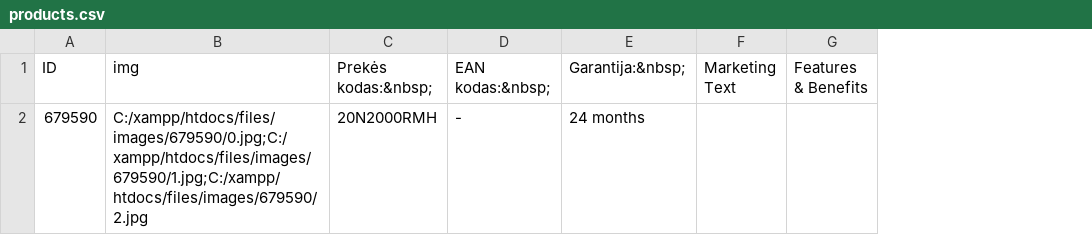
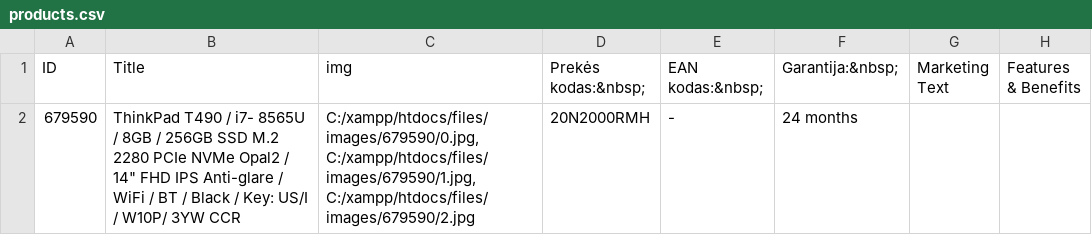
Before and after one commit to dqvidqs/Nupistronas_2000, a CSV file: files/rez/products.csv, drawn as a sheet; only a part is shown; addresses are those after the commit; the diff names each change by its address in the sheet, - before the commit and + after, or states it on an @@ line.

Commit message:
extract title, fixed img implider

```diff
--- a/files/rez/products.csv
+++ b/files/rez/products.csv
+column B (Title), row 2: ThinkPad T490 / i7- 8565U / 8GB / 256GB SSD M.2 2280 PCIe NVMe Opal2 / 14" FHD IPS Anti-glare / WiFi / BT / Black / Key: US/I / W10P/ 3YW CCR
-C2 (img): C:/xampp/htdocs/files/images/679590/0.jpg;C:/xampp/htdocs/files/images/679590/1.jpg;C:/xampp/htdocs/files/images/679590/2.jpg
+C2 (img): C:/xampp/htdocs/files/images/679590/0.jpg, C:/xampp/htdocs/files/images/679590/1.jpg, C:/xampp/htdocs/files/images/679590/2.jpg
```
Also changed, not shown: 5 other files.
